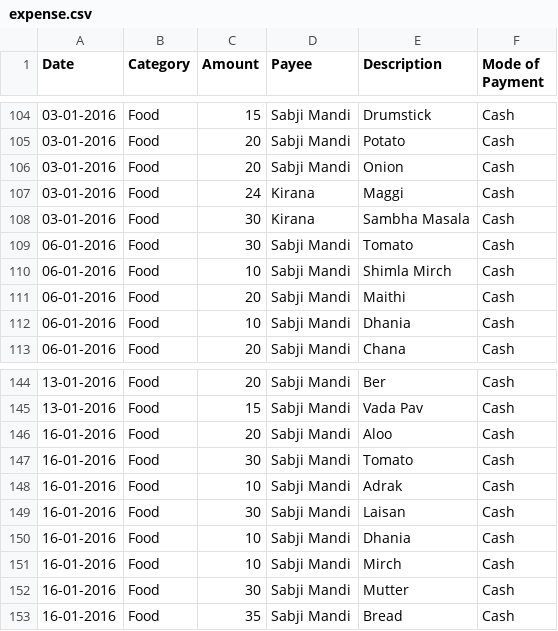
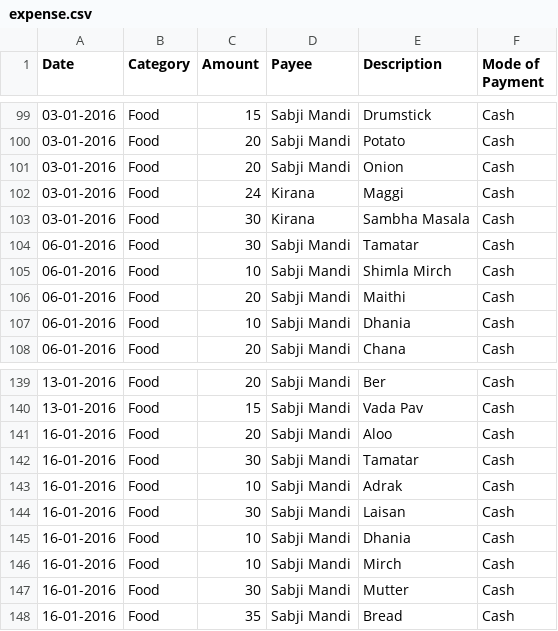
Before and after one commit to mswastik/mswastik.github.io, a CSV file: data/expense.csv, drawn as a sheet; only a part is shown, gaps mark what is left out; the diff covers the shown part only.

```diff
--- a/data/expense.csv
+++ b/data/expense.csv
@@ -108,3 +103,3 @@ Date,Category,Amount,Payee,Description,Mode of Payment
 03-01-2016,Food,30,Kirana,Sambha Masala,Cash
-06-01-2016,Food,30,Sabji Mandi,Tomato,Cash
+06-01-2016,Food,30,Sabji Mandi,Tamatar,Cash
 06-01-2016,Food,10,Sabji Mandi,Shimla Mirch,Cash
@@ -146,3 +141,3 @@ Date,Category,Amount,Payee,Description,Mode of Payment
 16-01-2016,Food,20,Sabji Mandi,Aloo,Cash
-16-01-2016,Food,30,Sabji Mandi,Tomato,Cash
+16-01-2016,Food,30,Sabji Mandi,Tamatar,Cash
 16-01-2016,Food,10,Sabji Mandi,Adrak,Cash
```
Also changed, not shown: 5 removed rows and 3 edited cells elsewhere in this file.
